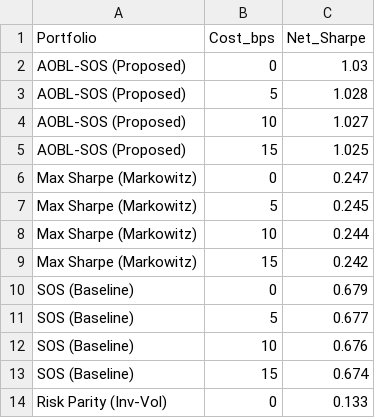
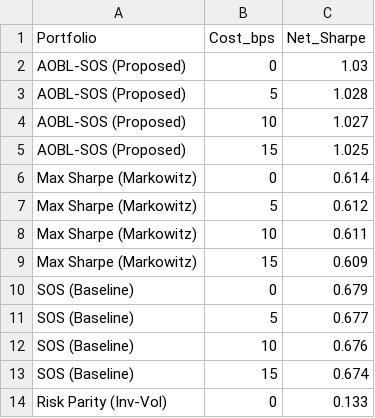
Before and after one commit to atishayj2202/Intelligent-Computing-Portfolio-Optimization, a CSV file: manuscript/transaction_cost_sensitivity.csv, drawn as a sheet; only a part is shown.

```diff
--- a/manuscript/transaction_cost_sensitivity.csv
+++ b/manuscript/transaction_cost_sensitivity.csv
@@ -5,6 +5,6 @@ AOBL-SOS (Proposed),10,1.027
 AOBL-SOS (Proposed),15,1.025
-Max Sharpe (Markowitz),0,0.247
-Max Sharpe (Markowitz),5,0.245
-Max Sharpe (Markowitz),10,0.244
-Max Sharpe (Markowitz),15,0.242
+Max Sharpe (Markowitz),0,0.614
+Max Sharpe (Markowitz),5,0.612
+Max Sharpe (Markowitz),10,0.611
+Max Sharpe (Markowitz),15,0.609
 SOS (Baseline),0,0.679
```
Also changed, not shown: manuscript/rebalancing_frequency.csv, 7 other files.
